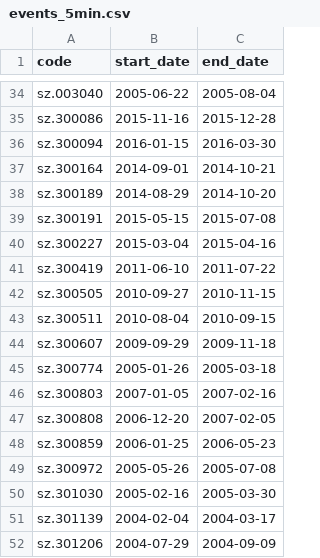
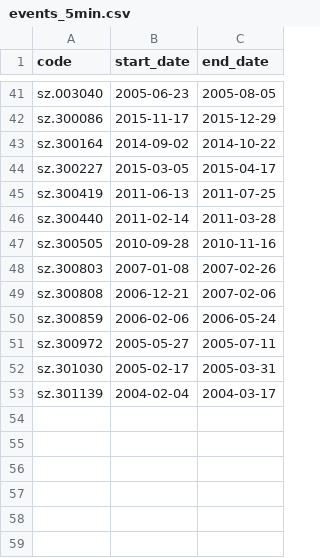
Before and after one commit to x9420/quantlab-data-pull, a CSV file: events_5min.csv, drawn as a sheet; only a part is shown, gaps mark what is left out; removed rows and columns are numbered as before the commit, all else as after; the diff covers the shown part only; the diff names each change by its address in the sheet, - before the commit and + after, or states it on an @@ line.

Commit message:
daily min5: 2026-09-24 (52 windows)

```diff
--- a/events_5min.csv
+++ b/events_5min.csv
-B41 (start_date): 2005-06-22
+B41 (start_date): 2005-06-23
-C41 (end_date): 2005-08-04
+C41 (end_date): 2005-08-05
-B42 (start_date): 2015-11-16
+B42 (start_date): 2015-11-17
-C42 (end_date): 2015-12-28
+C42 (end_date): 2015-12-29
-row 36: sz.300094 | 2016-01-15 | 2016-03-30
-B43 (start_date): 2014-09-01
+B43 (start_date): 2014-09-02
-C43 (end_date): 2014-10-21
+C43 (end_date): 2014-10-22
-row 38: sz.300189 | 2014-08-29 | 2014-10-20
-row 39: sz.300191 | 2015-05-15 | 2015-07-08
-B44 (start_date): 2015-03-04
+B44 (start_date): 2015-03-05
-C44 (end_date): 2015-04-16
+C44 (end_date): 2015-04-17
-B45 (start_date): 2011-06-10
+B45 (start_date): 2011-06-13
-C45 (end_date): 2011-07-22
+C45 (end_date): 2011-07-25
+row 46: sz.300440 | 2011-02-14 | 2011-03-28
-B47 (start_date): 2010-09-27
+B47 (start_date): 2010-09-28
-C47 (end_date): 2010-11-15
+C47 (end_date): 2010-11-16
-row 43: sz.300511 | 2010-08-04 | 2010-09-15
-row 44: sz.300607 | 2009-09-29 | 2009-11-18
-row 45: sz.300774 | 2005-01-26 | 2005-03-18
-B48 (start_date): 2007-01-05
+B48 (start_date): 2007-01-08
-C48 (end_date): 2007-02-16
+C48 (end_date): 2007-02-26
-B49 (start_date): 2006-12-20
+B49 (start_date): 2006-12-21
-C49 (end_date): 2007-02-05
+C49 (end_date): 2007-02-06
-B50 (start_date): 2006-01-25
+B50 (start_date): 2006-02-06
-C50 (end_date): 2006-05-23
+C50 (end_date): 2006-05-24
-B51 (start_date): 2005-05-26
+B51 (start_date): 2005-05-27
-C51 (end_date): 2005-07-08
+C51 (end_date): 2005-07-11
-B52 (start_date): 2005-02-16
+B52 (start_date): 2005-02-17
-C52 (end_date): 2005-03-30
+C52 (end_date): 2005-03-31
-row 52: sz.301206 | 2004-07-29 | 2004-09-09
```
Also changed, not shown: 19 added rows, 12 removed rows and 36 edited cells elsewhere in this file.
